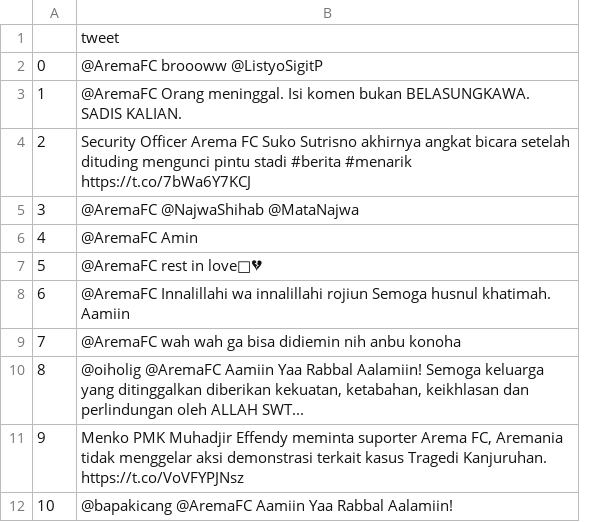
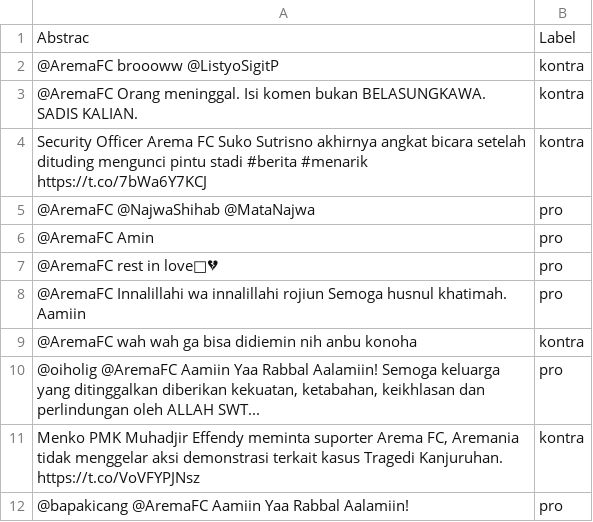
Before and after one commit to luthfirahmanrr/webmining, a CSV file: arema.csv, drawn as a sheet; only a part is shown; removed rows and columns are numbered as before the commit, all else as after; the diff names each change by its address in the sheet, - before the commit and + after, or states it on an @@ line.

Commit message:
Update arema.csv

```diff
--- a/arema.csv
+++ b/arema.csv
-column A, rows 2-12: 0 | 1 | 2 | 3 | 4 | 5 | 6 | 7 | 8 | 9 | 10
+column B, rows 1-12: Label | kontra | kontra | kontra | pro | pro | pro | pro | kontra | pro | kontra | pro
-A1: tweet
+A1: Abstrac
```
